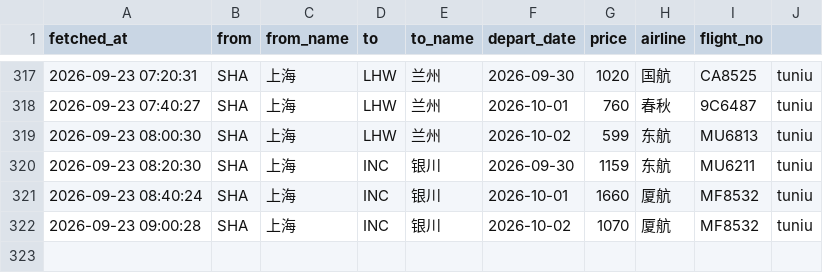
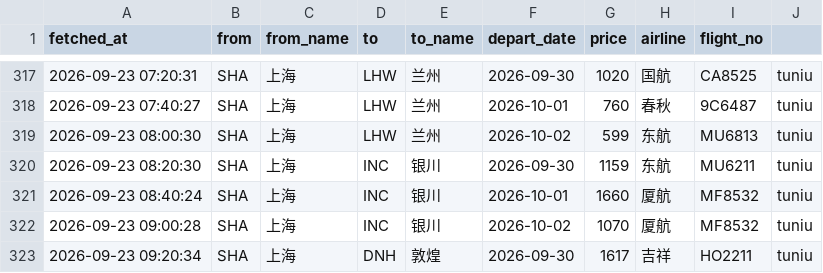
Before and after one commit to snymb233/jipiao-monitor, a CSV file: data/prices.csv, drawn as a sheet; only a part is shown, gaps mark what is left out.

```diff
--- a/data/prices.csv
+++ b/data/prices.csv
@@ -322 +322,2 @@ fetched_at,from,from_name,to,to_name,depart_date,price,airline,flight_no
 2026-09-23 09:00:28,SHA,上海,INC,银川,2026-10-02,1070,厦航,MF8532,tuniu
+2026-09-23 09:20:34,SHA,上海,DNH,敦煌,2026-09-30,1617,吉祥,HO2211,tuniu
```
Also changed, not shown: 2 other files.
